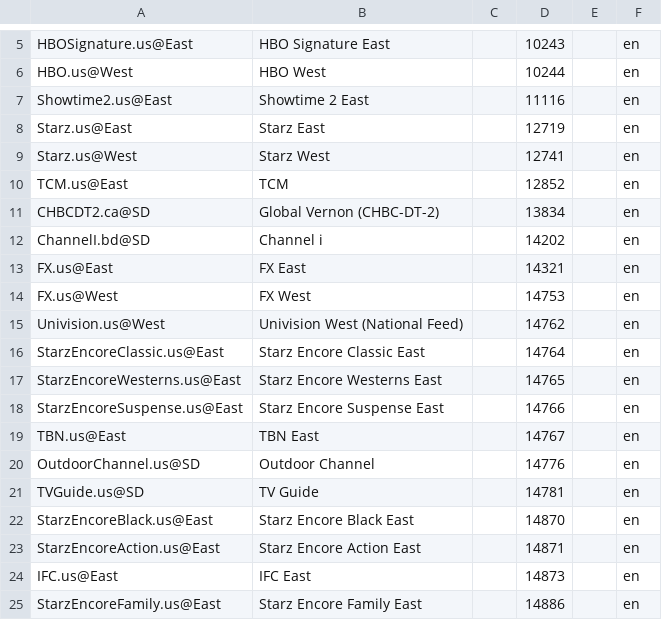
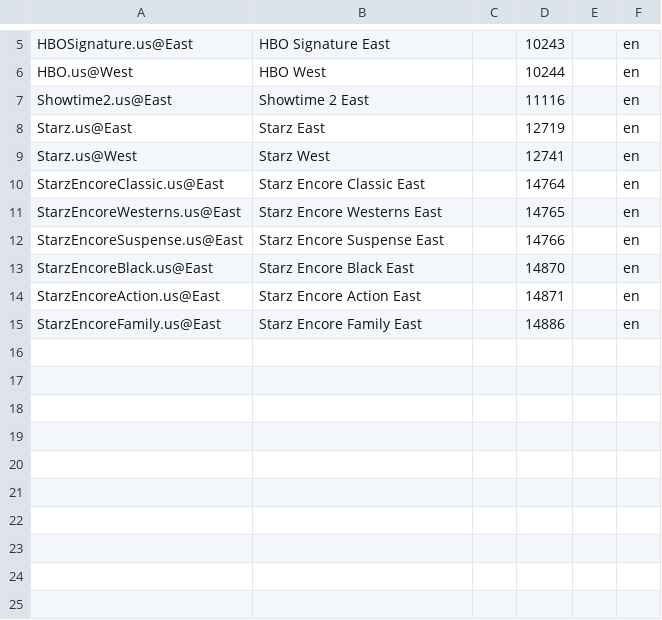
Before and after one commit to dashbrox/otherepg, a CSV file: channels_map.csv, drawn as a sheet; only a part is shown, gaps mark what is left out.

Commit message:
Remove channels from channels_map.csv
Removed several channels from the channels_map.csv file.

```diff
--- a/channels_map.csv
+++ b/channels_map.csv
@@ -9,8 +9,2 @@ Starz.us@East,Starz East,,12719,,en
 Starz.us@West,Starz West,,12741,,en
-TCM.us@East,TCM,,12852,,en
-CHBCDT2.ca@SD,Global Vernon (CHBC-DT-2),,13834,,en
-ChannelI.bd@SD,Channel i,,14202,,en
-FX.us@East,FX East,,14321,,en
-FX.us@West,FX West,,14753,,en
-Univision.us@West,Univision West (National Feed),,14762,,en
 StarzEncoreClassic.us@East,Starz Encore Classic East,,14764,,en
@@ -18,8 +12,4 @@ StarzEncoreWesterns.us@East,Starz Encore Westerns East,,14765,,en
 StarzEncoreSuspense.us@East,Starz Encore Suspense East,,14766,,en
-TBN.us@East,TBN East,,14767,,en
-OutdoorChannel.us@SD,Outdoor Channel,,14776,,en
-TVGuide.us@SD,TV Guide,,14781,,en
 StarzEncoreBlack.us@East,Starz Encore Black East,,14870,,en
 StarzEncoreAction.us@East,Starz Encore Action East,,14871,,en
-IFC.us@East,IFC East,,14873,,en
 StarzEncoreFamily.us@East,Starz Encore Family East,,14886,,en
```
